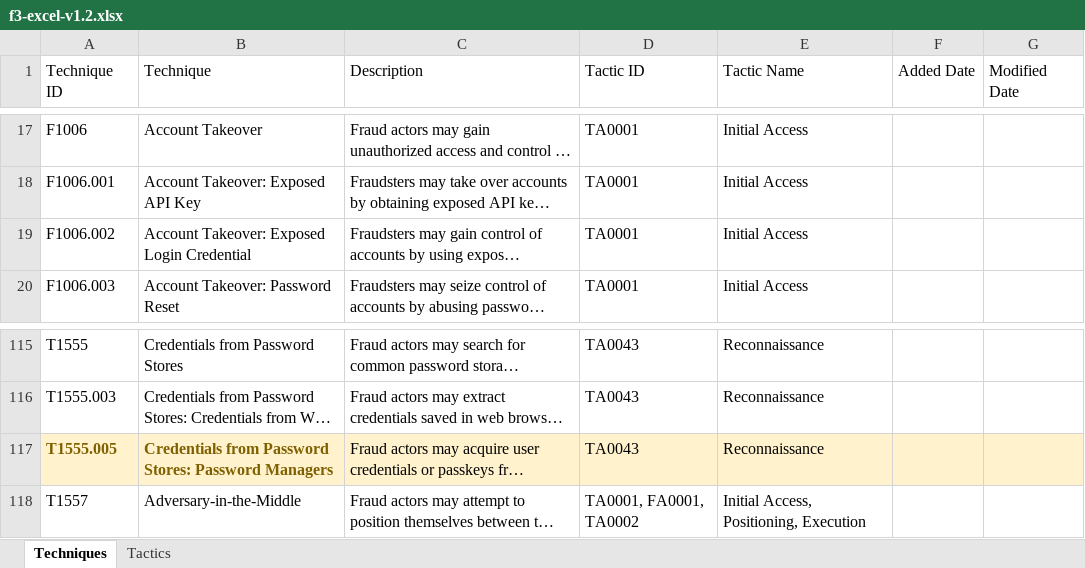
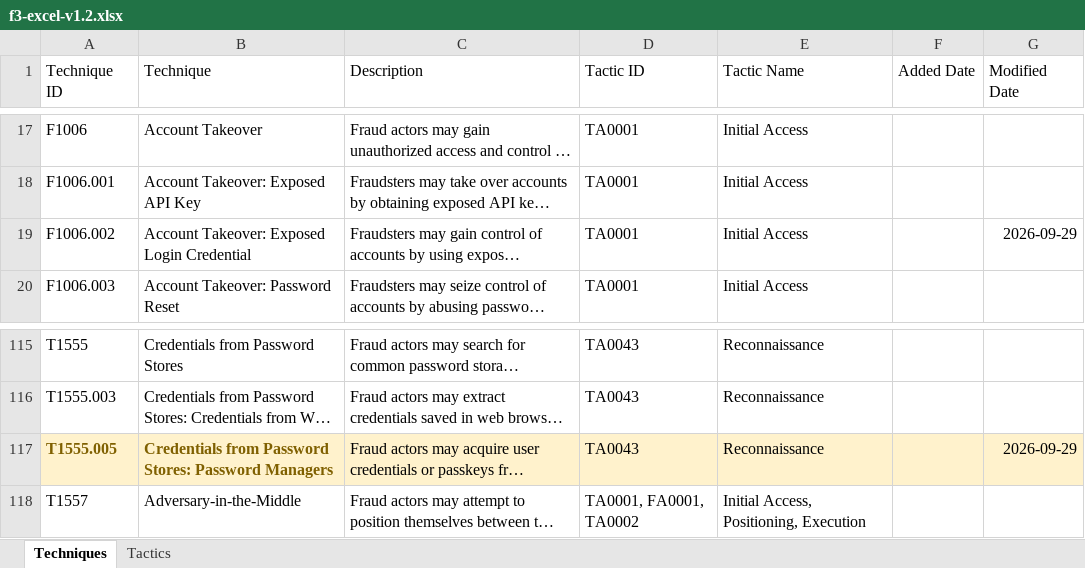
Before and after one commit to center-for-threat-informed-defense/fight-fraud-framework, an Excel workbook: public/f3-excel-v1.2.xlsx, sheet Techniques, drawn as a sheet; only a part is shown, gaps mark what is left out; long unchanged cells end in …; values as stored, in another font and other column widths than the file's, no borders; table styles not drawn; the diff names each change by its address in the sheet, - before the commit and + after, or states it on an @@ line.

Commit message:
fix modified date bug

```diff
--- a/public/f3-excel-v1.2.xlsx (sheet Techniques)
+++ b/public/f3-excel-v1.2.xlsx (sheet Techniques)
-G19 (Modified Date): (empty)
+G19 (Modified Date): 2026-09-29
-G117 (Modified Date): (empty)
+G117 (Modified Date): 2026-09-29
```
Also changed, not shown: src/data/FFF Complete.xlsx, 7 other files.
